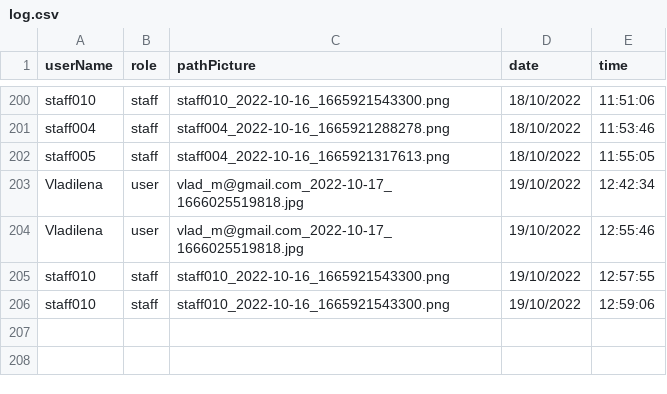
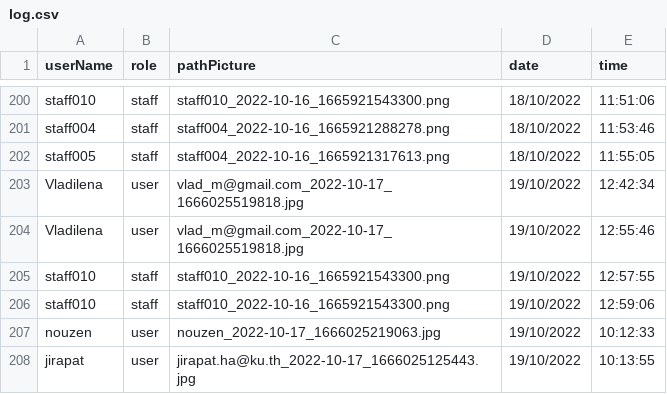
Before and after one commit to Ratchaphon1412/Student-Complaints, a CSV file: database/log.csv, drawn as a sheet; only a part is shown, gaps mark what is left out; the diff names each change by its address in the sheet, - before the commit and + after, or states it on an @@ line.

```diff
--- a/database/log.csv
+++ b/database/log.csv
+row 207: nouzen | user | nouzen_2022-10-17_1666025219063.jpg | 19/10/2022 | 10:12:33
+row 208: jirapat | user | jirapat.ha@ku.th_2022-10-17_1666025125443.jpg | 19/10/2022 | 10:13:55
```
Also changed, not shown: 2 other files.
